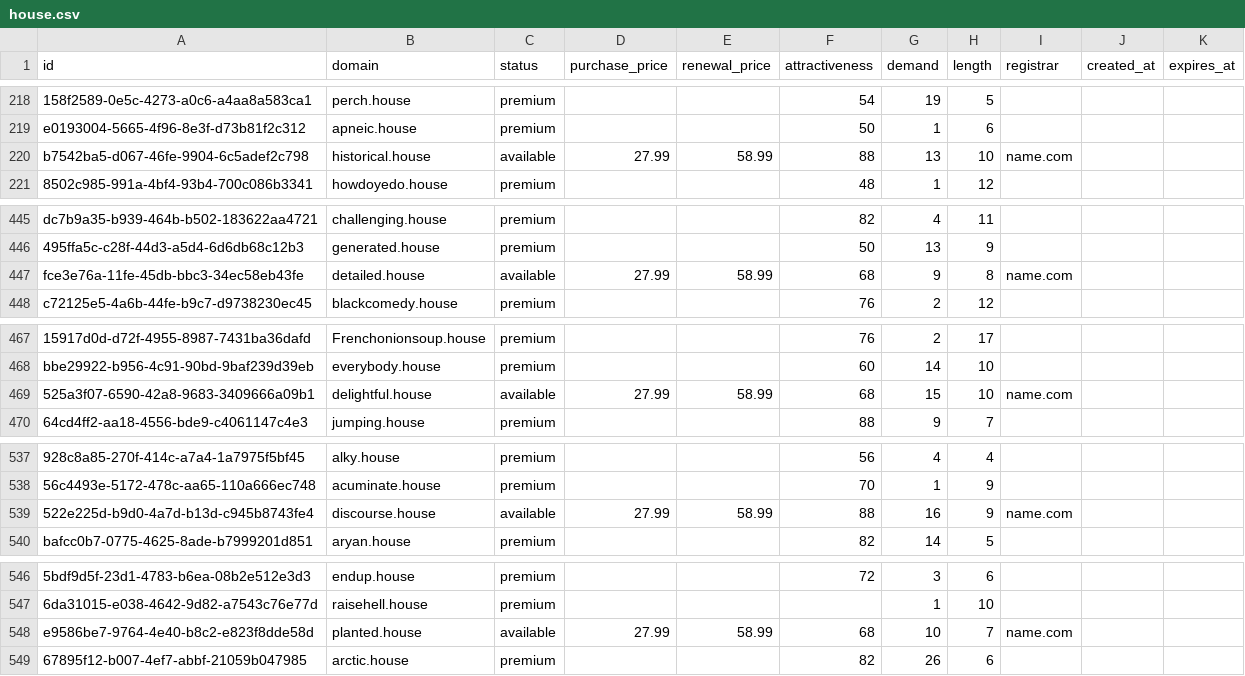
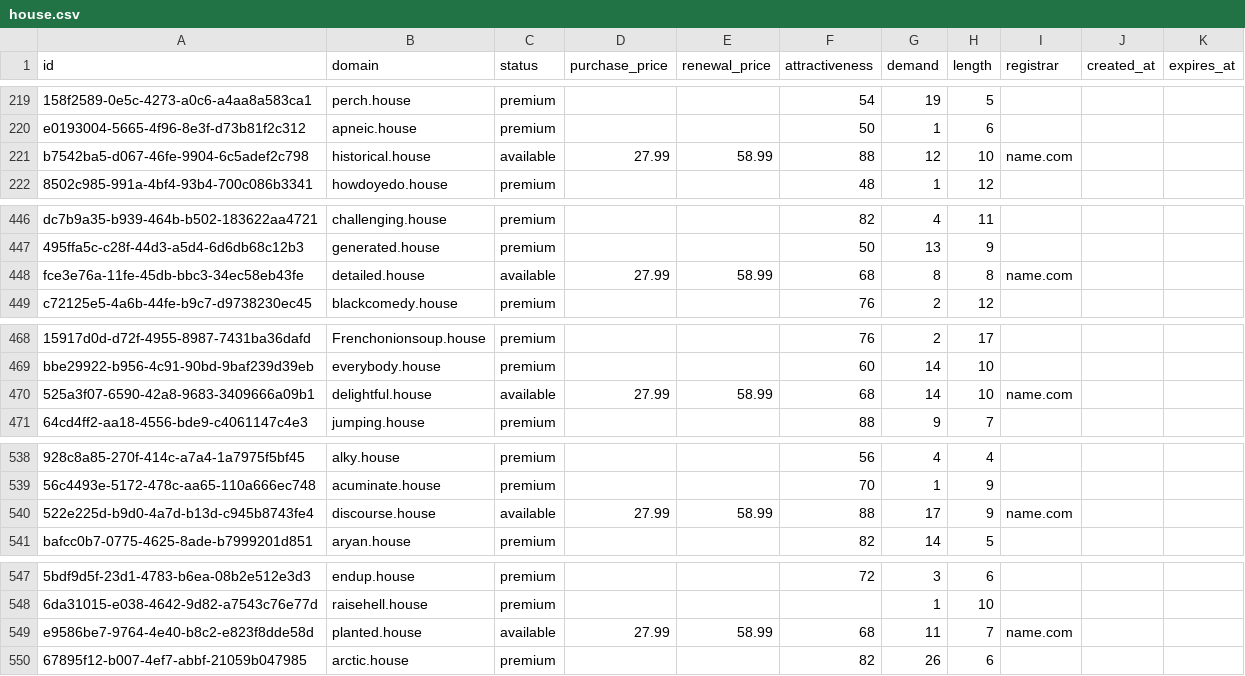
Before and after one commit to UniqueDomains/house-oneword-domains, a CSV file: house.csv, drawn as a sheet; only a part is shown, gaps mark what is left out; addresses are those after the commit; the diff covers the shown part only; the diff names each change by its address in the sheet, - before the commit and + after, or states it on an @@ line.

```diff
--- a/house.csv
+++ b/house.csv
-G221 (demand): 13
+G221 (demand): 12
-G448 (demand): 9
+G448 (demand): 8
-G470 (demand): 15
+G470 (demand): 14
-G540 (demand): 16
+G540 (demand): 17
-G549 (demand): 10
+G549 (demand): 11
```
Also changed, not shown: 1 added row, 1 removed row and 69 edited cells elsewhere in this file, 2 other files.
